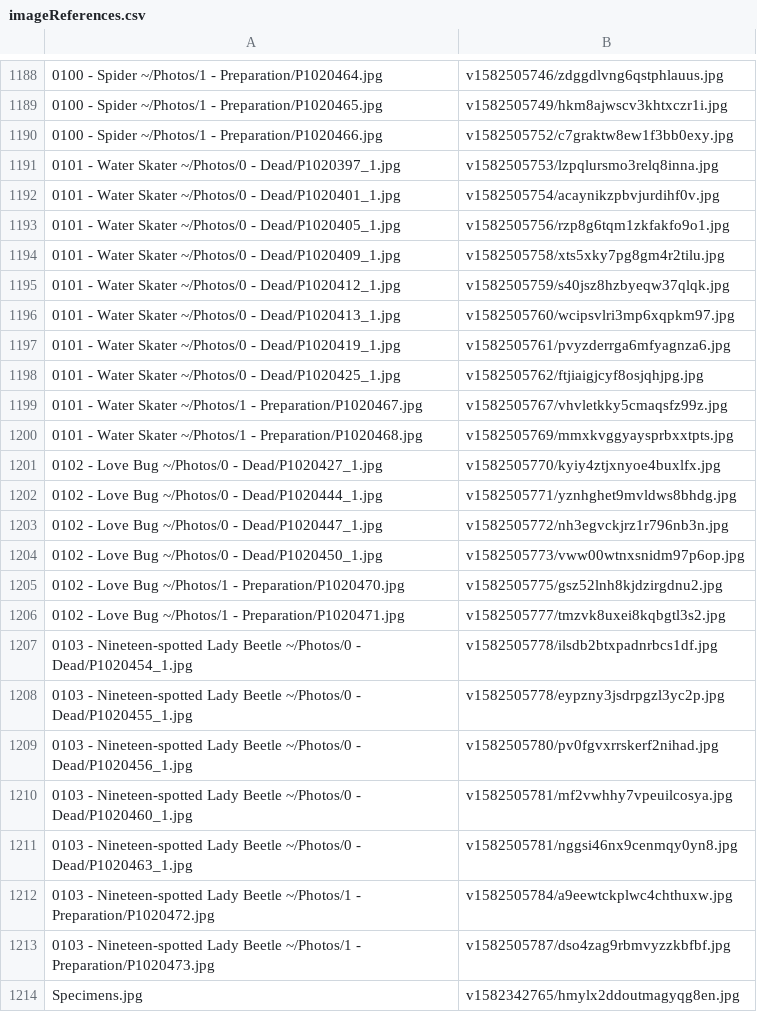
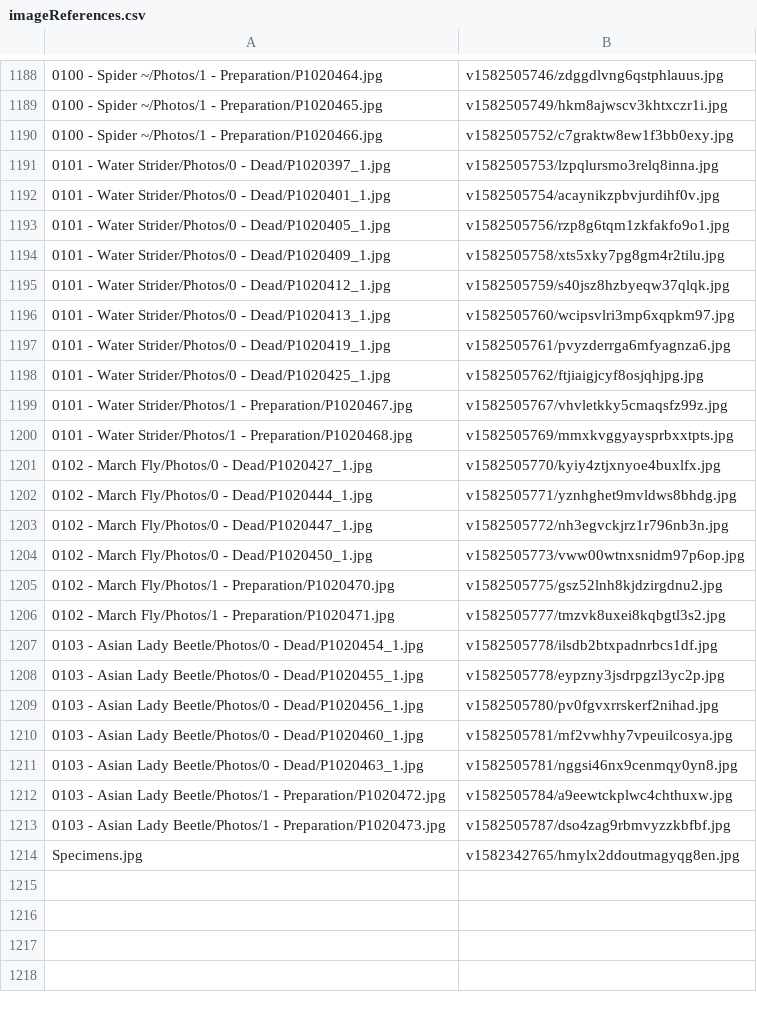
Before and after one commit to ZGorlock/SpecimensWebsiteGenerator, a CSV file: resources/imageReferences.csv, drawn as a sheet; only a part is shown, gaps mark what is left out.

Commit message:
Updated Specimens

```diff
--- a/resources/imageReferences.csv
+++ b/resources/imageReferences.csv
@@ -1190,25 +1190,25 @@
 0100 - Spider ~/Photos/1 - Preparation/P1020466.jpg,v1582505752/c7graktw8ew1f3bb0exy.jpg
-0101 - Water Skater ~/Photos/0 - Dead/P1020397_1.jpg,v1582505753/lzpqlursmo3relq8inna.jpg
-0101 - Water Skater ~/Photos/0 - Dead/P1020401_1.jpg,v1582505754/acaynikzpbvjurdihf0v.jpg
-0101 - Water Skater ~/Photos/0 - Dead/P1020405_1.jpg,v1582505756/rzp8g6tqm1zkfakfo9o1.jpg
-0101 - Water Skater ~/Photos/0 - Dead/P1020409_1.jpg,v1582505758/xts5xky7pg8gm4r2tilu.jpg
-0101 - Water Skater ~/Photos/0 - Dead/P1020412_1.jpg,v1582505759/s40jsz8hzbyeqw37qlqk.jpg
-0101 - Water Skater ~/Photos/0 - Dead/P1020413_1.jpg,v1582505760/wcipsvlri3mp6xqpkm97.jpg
-0101 - Water Skater ~/Photos/0 - Dead/P1020419_1.jpg,v1582505761/pvyzderrga6mfyagnza6.jpg
-0101 - Water Skater ~/Photos/0 - Dead/P1020425_1.jpg,v1582505762/ftjiaigjcyf8osjqhjpg.jpg
-0101 - Water Skater ~/Photos/1 - Preparation/P1020467.jpg,v1582505767/vhvletkky5cmaqsfz99z.jpg
-0101 - Water Skater ~/Photos/1 - Preparation/P1020468.jpg,v1582505769/mmxkvggyaysprbxxtpts.jpg
-0102 - Love Bug ~/Photos/0 - Dead/P1020427_1.jpg,v1582505770/kyiy4ztjxnyoe4buxlfx.jpg
-0102 - Love Bug ~/Photos/0 - Dead/P1020444_1.jpg,v1582505771/yznhghet9mvldws8bhdg.jpg
-0102 - Love Bug ~/Photos/0 - Dead/P1020447_1.jpg,v1582505772/nh3egvckjrz1r796nb3n.jpg
-0102 - Love Bug ~/Photos/0 - Dead/P1020450_1.jpg,v1582505773/vww00wtnxsnidm97p6op.jpg
-0102 - Love Bug ~/Photos/1 - Preparation/P1020470.jpg,v1582505775/gsz52lnh8kjdzirgdnu2.jpg
-0102 - Love Bug ~/Photos/1 - Preparation/P1020471.jpg,v1582505777/tmzvk8uxei8kqbgtl3s2.jpg
-0103 - Nineteen-spotted Lady Beetle ~/Photos/0 - Dead/P1020454_1.jpg,v1582505778/ilsdb2btxpadnrbcs1df.jpg
-0103 - Nineteen-spotted Lady Beetle ~/Photos/0 - Dead/P1020455_1.jpg,v1582505778/eypzny3jsdrpgzl3yc2p.jpg
-0103 - Nineteen-spotted Lady Beetle ~/Photos/0 - Dead/P1020456_1.jpg,v1582505780/pv0fgvxrrskerf2nihad.jpg
-0103 - Nineteen-spotted Lady Beetle ~/Photos/0 - Dead/P1020460_1.jpg,v1582505781/mf2vwhhy7vpeuilcosya.jpg
-0103 - Nineteen-spotted Lady Beetle ~/Photos/0 - Dead/P1020463_1.jpg,v1582505781/nggsi46nx9cenmqy0yn8.jpg
-0103 - Nineteen-spotted Lady Beetle ~/Photos/1 - Preparation/P1020472.jpg,v1582505784/a9eewtckplwc4chthuxw.jpg
-0103 - Nineteen-spotted Lady Beetle ~/Photos/1 - Preparation/P1020473.jpg,v1582505787/dso4zag9rbmvyzzkbfbf.jpg
+0101 - Water Strider/Photos/0 - Dead/P1020397_1.jpg,v1582505753/lzpqlursmo3relq8inna.jpg
+0101 - Water Strider/Photos/0 - Dead/P1020401_1.jpg,v1582505754/acaynikzpbvjurdihf0v.jpg
+0101 - Water Strider/Photos/0 - Dead/P1020405_1.jpg,v1582505756/rzp8g6tqm1zkfakfo9o1.jpg
+0101 - Water Strider/Photos/0 - Dead/P1020409_1.jpg,v1582505758/xts5xky7pg8gm4r2tilu.jpg
+0101 - Water Strider/Photos/0 - Dead/P1020412_1.jpg,v1582505759/s40jsz8hzbyeqw37qlqk.jpg
+0101 - Water Strider/Photos/0 - Dead/P1020413_1.jpg,v1582505760/wcipsvlri3mp6xqpkm97.jpg
+0101 - Water Strider/Photos/0 - Dead/P1020419_1.jpg,v1582505761/pvyzderrga6mfyagnza6.jpg
+0101 - Water Strider/Photos/0 - Dead/P1020425_1.jpg,v1582505762/ftjiaigjcyf8osjqhjpg.jpg
+0101 - Water Strider/Photos/1 - Preparation/P1020467.jpg,v1582505767/vhvletkky5cmaqsfz99z.jpg
+0101 - Water Strider/Photos/1 - Preparation/P1020468.jpg,v1582505769/mmxkvggyaysprbxxtpts.jpg
+0102 - March Fly/Photos/0 - Dead/P1020427_1.jpg,v1582505770/kyiy4ztjxnyoe4buxlfx.jpg
+0102 - March Fly/Photos/0 - Dead/P1020444_1.jpg,v1582505771/yznhghet9mvldws8bhdg.jpg
+0102 - March Fly/Photos/0 - Dead/P1020447_1.jpg,v1582505772/nh3egvckjrz1r796nb3n.jpg
+0102 - March Fly/Photos/0 - Dead/P1020450_1.jpg,v1582505773/vww00wtnxsnidm97p6op.jpg
+0102 - March Fly/Photos/1 - Preparation/P1020470.jpg,v1582505775/gsz52lnh8kjdzirgdnu2.jpg
+0102 - March Fly/Photos/1 - Preparation/P1020471.jpg,v1582505777/tmzvk8uxei8kqbgtl3s2.jpg
+0103 - Asian Lady Beetle/Photos/0 - Dead/P1020454_1.jpg,v1582505778/ilsdb2btxpadnrbcs1df.jpg
+0103 - Asian Lady Beetle/Photos/0 - Dead/P1020455_1.jpg,v1582505778/eypzny3jsdrpgzl3yc2p.jpg
+0103 - Asian Lady Beetle/Photos/0 - Dead/P1020456_1.jpg,v1582505780/pv0fgvxrrskerf2nihad.jpg
+0103 - Asian Lady Beetle/Photos/0 - Dead/P1020460_1.jpg,v1582505781/mf2vwhhy7vpeuilcosya.jpg
+0103 - Asian Lady Beetle/Photos/0 - Dead/P1020463_1.jpg,v1582505781/nggsi46nx9cenmqy0yn8.jpg
+0103 - Asian Lady Beetle/Photos/1 - Preparation/P1020472.jpg,v1582505784/a9eewtckplwc4chthuxw.jpg
+0103 - Asian Lady Beetle/Photos/1 - Preparation/P1020473.jpg,v1582505787/dso4zag9rbmvyzzkbfbf.jpg
 Specimens.jpg,v1582342765/hmylx2ddoutmagyqg8en.jpg
```
